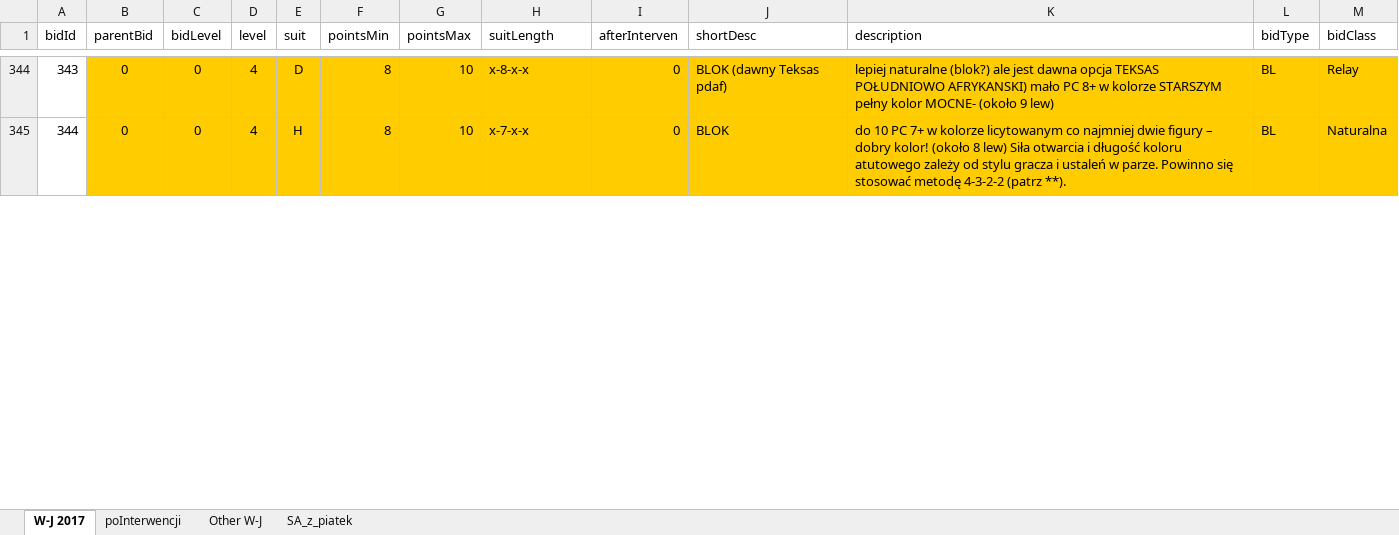
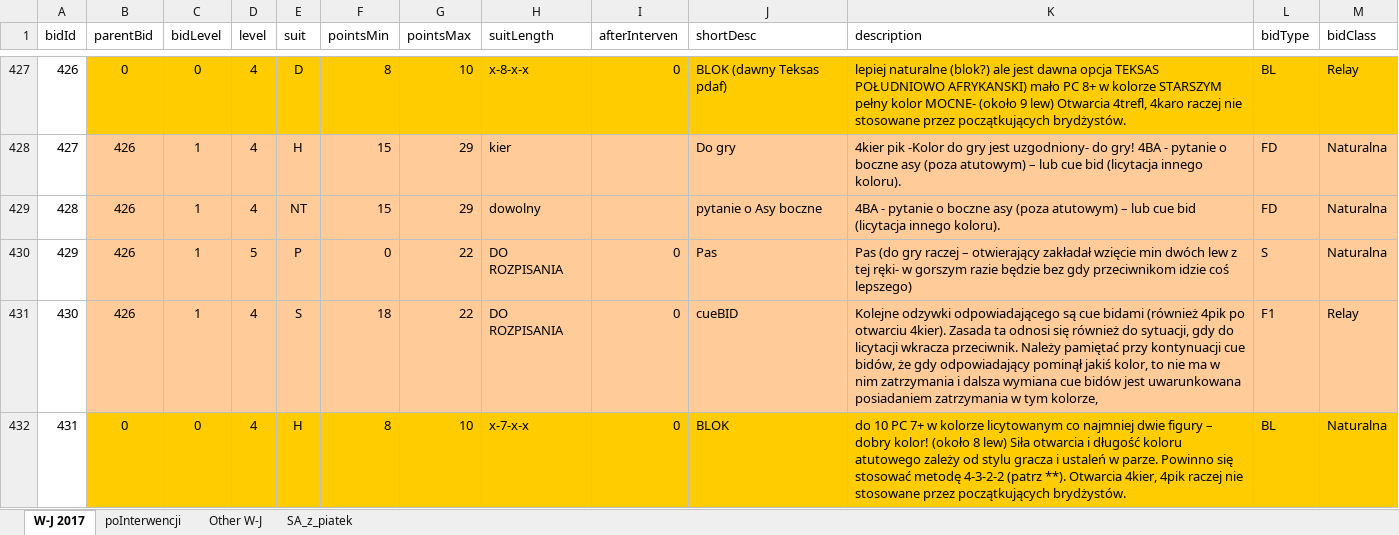
Before and after one commit to prubach/WebBridgeBidding, an Excel workbook: bridgeIn.xlsx, sheet W-J 2017, drawn as a sheet; only a part is shown, gaps mark what is left out; values as stored, in another font and other column widths than the file's, no borders; addresses are those after the commit; the diff covers the shown part only; the diff names each change by its address in the sheet, - before the commit and + after, or states it on an @@ line.

```diff
--- a/bridgeIn.xlsx (sheet W-J 2017)
+++ b/bridgeIn.xlsx (sheet W-J 2017)
@@ column A (bidId) renumbered between rows 301 and 447 @@
-K427 (description): …9 lew)
+K427 (description): …9 lew) Otwarcia 4trefl, 4karo raczej nie stosowane przez początkujących brydżystów.
+row 428: 427 | 426 | 1 | 4 | H | 15 | 29 | kier |  | Do gry | 4kier pik -Kolor do gry jest uzgodniony- do gry! 4BA - pytanie o boczne asy (poza atutowym) – lub cue bid (licytacja innego koloru). | FD | Naturalna
+row 429: 428 | 426 | 1 | 4 | NT | 15 | 29 | dowolny |  | pytanie o Asy boczne | 4BA - pytanie o boczne asy (poza atutowym) – lub cue bid (licytacja innego koloru). | FD | Naturalna
+row 430: 429 | 426 | 1 | 5 | P | 0 | 22 | DO ROZPISANIA | 0 | Pas | Pas (do gry raczej – otwierający zakładał wzięcie min dwóch lew z tej ręki- w gorszym razie będzie bez gdy przeciwnikom idzie coś lepszego) | S | Naturalna
+row 431: 430 | 426 | 1 | 4 | S | 18 | 22 | DO ROZPISANIA | 0 | cueBID | Kolejne odzywki odpowiadającego są cue bidami (również 4pik po otwarciu 4kier). Zasada ta odnosi się również do sytuacji, gdy do licytacji wkracza przeciwnik. Należy pamiętać przy kontynuacji cue bidów, że gdy odpowiadający pominął jakiś kolor, to nie ma w nim zatrzymania i dalsza wymiana cue bidów jest uwarunkowana posiadaniem zatrzymania w tym kolorze, | F1 | Relay
-K432 (description): …(patrz **).
+K432 (description): …(patrz **). Otwarcia 4kier, 4pik raczej nie stosowane przez początkujących brydżystów.
```
Also changed, not shown: 95 added rows and 33 edited cells elsewhere in this sheet, 1 other file.
